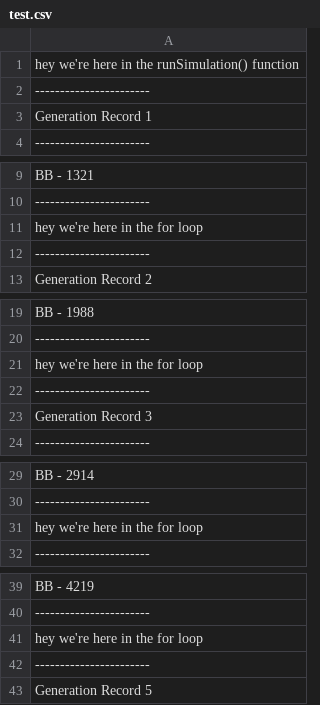
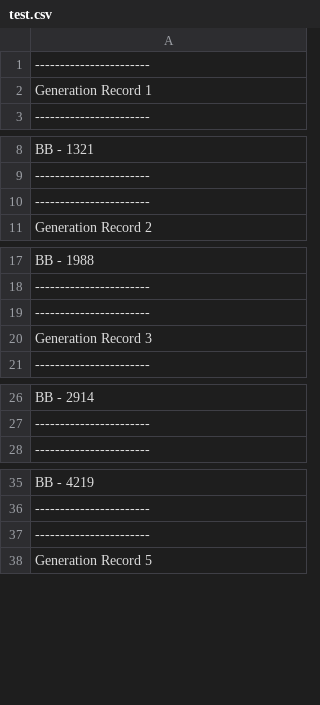
Before and after one commit to teamevolve/EVOLVE, a CSV file: output/test.csv, drawn as a sheet; only a part is shown, gaps mark what is left out; removed rows and columns are numbered as before the commit, all else as after; the diff covers the shown part only; the diff names each change by its address in the sheet, - before the commit and + after, or states it on an @@ line.

```diff
--- a/output/test.csv
+++ b/output/test.csv
-row 1: hey we're here in the runSimulation() function
-row 11: hey we're here in the for loop
-row 21: hey we're here in the for loop
-row 31: hey we're here in the for loop
-row 41: hey we're here in the for loop
```
Also changed, not shown: 44 added rows, 20 removed rows and 1 edited cell elsewhere in this file, 4 other files.
